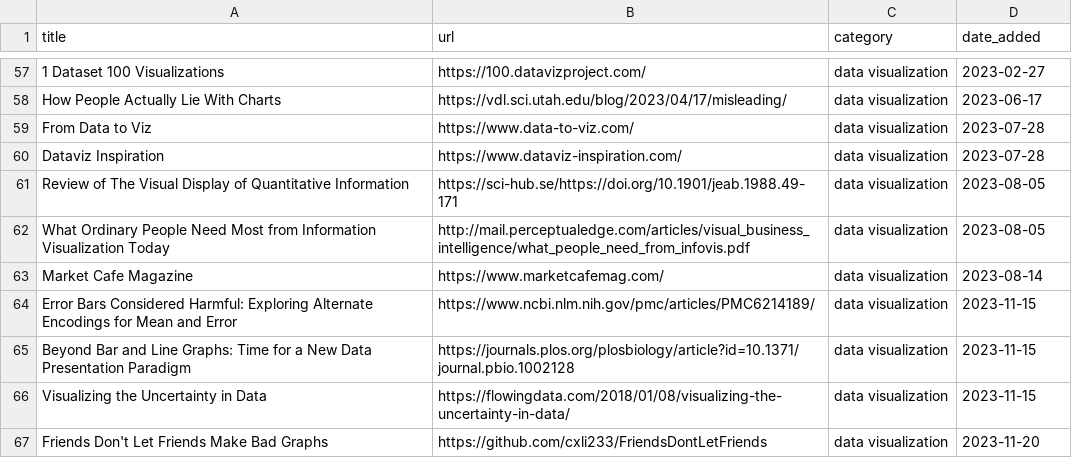
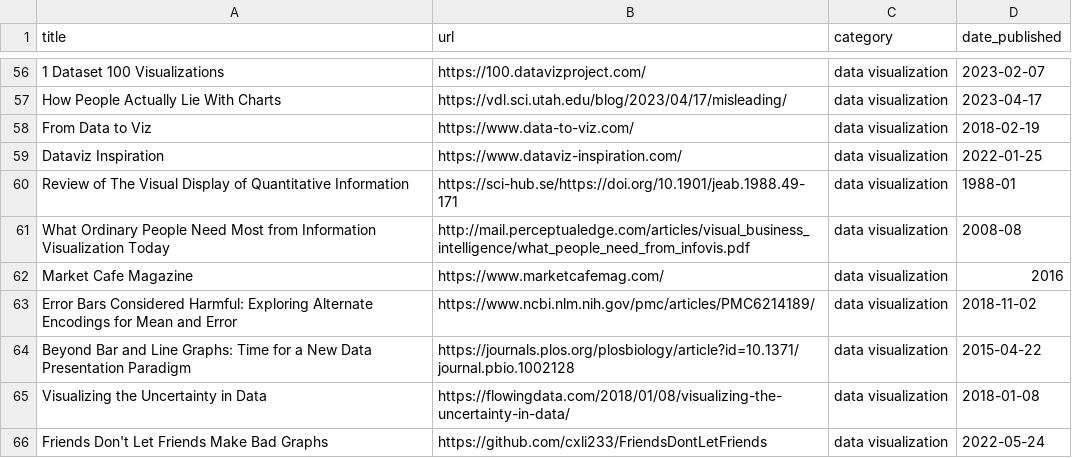
Before and after one commit to jdonland/jdonland.github.io, a CSV file: data_science_links.csv, drawn as a sheet; only a part is shown, gaps mark what is left out; addresses are those after the commit; the diff covers the shown part only; the diff names each change by its address in the sheet, - before the commit and + after, or states it on an @@ line.

Commit message:
sort by publication date, trim some links

```diff
--- a/data_science_links.csv
+++ b/data_science_links.csv
-D1: date_added
+D1: date_published
-D56 (date_published): 2023-02-27
+D56 (date_published): 2023-02-07
-D57 (date_published): 2023-06-17
+D57 (date_published): 2023-04-17
-D58 (date_published): 2023-07-28
+D58 (date_published): 2018-02-19
-D59 (date_published): 2023-07-28
+D59 (date_published): 2022-01-25
-D60 (date_published): 2023-08-05
+D60 (date_published): 1988-01
-D61 (date_published): 2023-08-05
+D61 (date_published): 2008-08
-D62 (date_published): 2023-08-14
+D62 (date_published): 2016
-D63 (date_published): 2023-11-15
+D63 (date_published): 2018-11-02
-D64 (date_published): 2023-11-15
+D64 (date_published): 2015-04-22
-D65 (date_published): 2023-11-15
+D65 (date_published): 2018-01-08
-D66 (date_published): 2023-11-20
+D66 (date_published): 2022-05-24
```
Also changed, not shown: 3 added rows, 4 removed rows and 37 edited cells elsewhere in this file, 4 other files.
